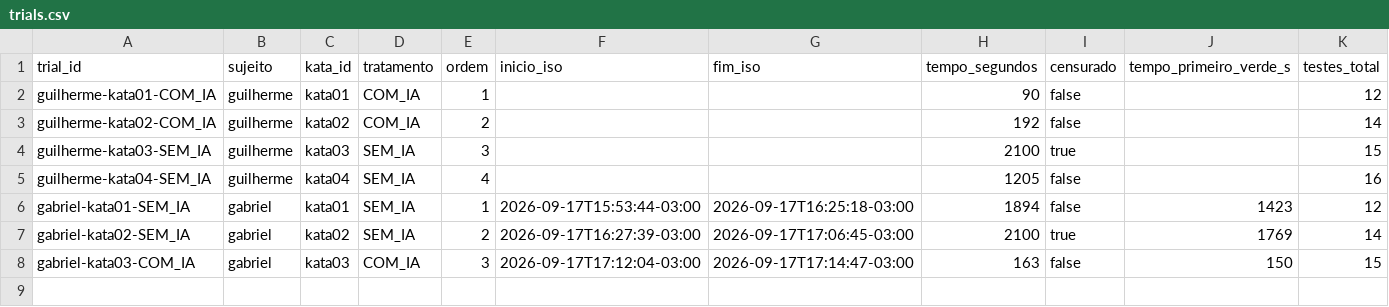
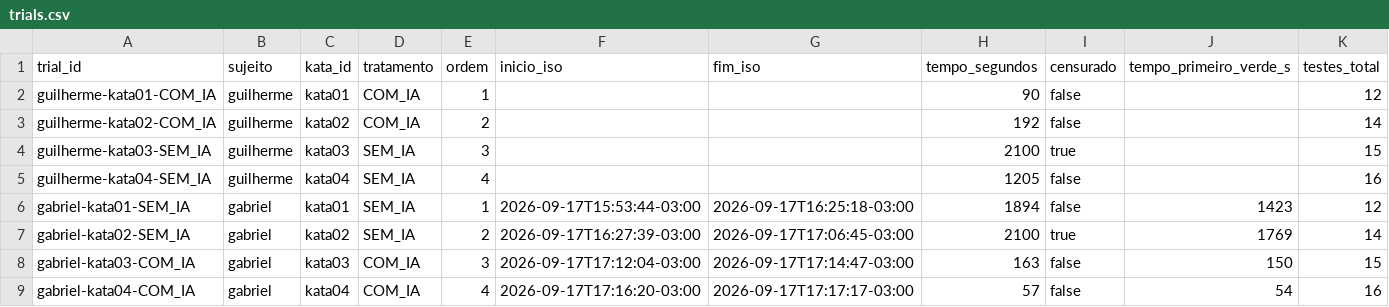
Before and after one commit to Cardosoooo/lab2-experimentacao-software, a CSV file: data/trials.csv, drawn as a sheet; only a part is shown; rows hold the shown columns only; the diff names each change by its address in the sheet, - before the commit and + after, or states it on an @@ line.

Commit message:
feat: #22 executa trial gabriel-kata04-COM_IA e coleta as metricas

```diff
--- a/data/trials.csv
+++ b/data/trials.csv
+row 9: gabriel-kata04-COM_IA | gabriel | kata04 | COM_IA | 4 | 2026-09-17T17:16:20-03:00 | 2026-09-17T17:17:17-03:00 | 57 | false | 54 | 16
```
Also changed, not shown: 7 other files.
